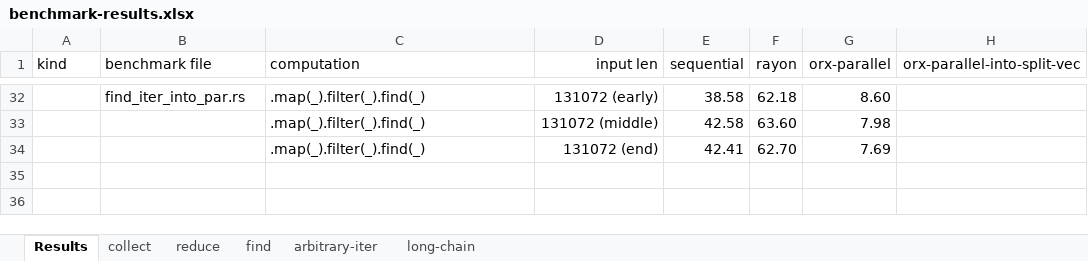
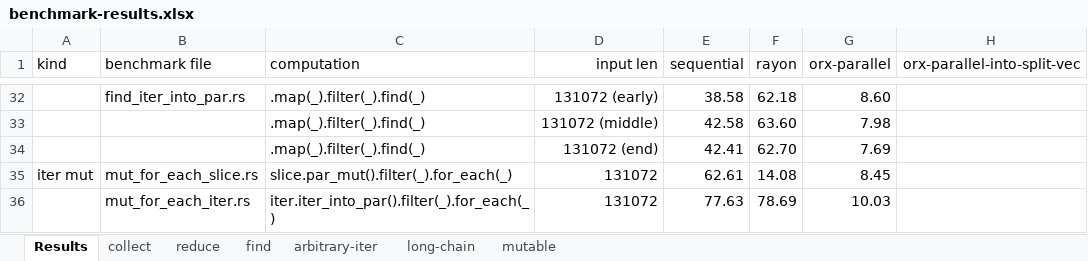
Before and after one commit to orxfun/orx-parallel, an Excel workbook: benches/results/benchmark-results.xlsx, sheet Results, drawn as a sheet; only a part is shown, gaps mark what is left out; values as stored, in another font and other column widths than the file's, no borders; the diff names each change by its address in the sheet, - before the commit and + after, or states it on an @@ line.

Commit message:
benchmark results updated

```diff
--- a/benches/results/benchmark-results.xlsx (sheet Results)
+++ b/benches/results/benchmark-results.xlsx (sheet Results)
+sheet tab: mutable
+row 35: iter mut | mut_for_each_slice.rs | slice.par_mut().filter(_).for_each(_) | 131072 | 62.61 | 14.08 | 8.45
+row 36:  | mut_for_each_iter.rs | iter.iter_into_par().filter(_).for_each(_) | 131072 | 77.63 | 78.69 | 10.03
```
Also changed, not shown: sheet long-chain, sheet collect, sheet arbitrary-iter, sheet reduce, formulas that keep their value.
